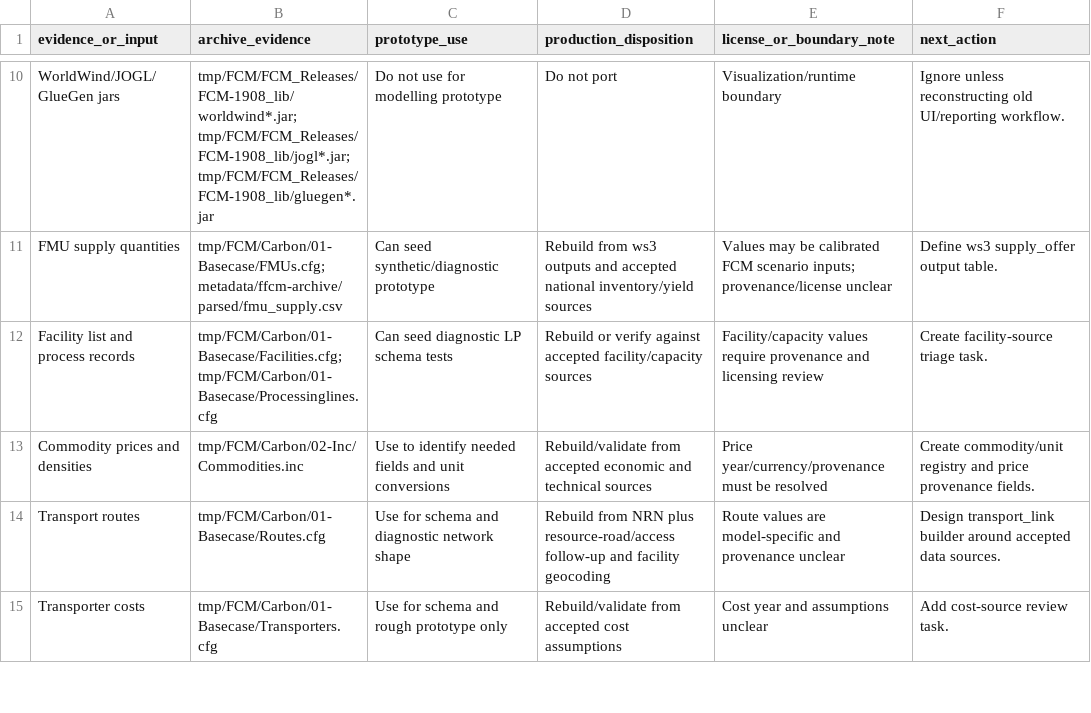
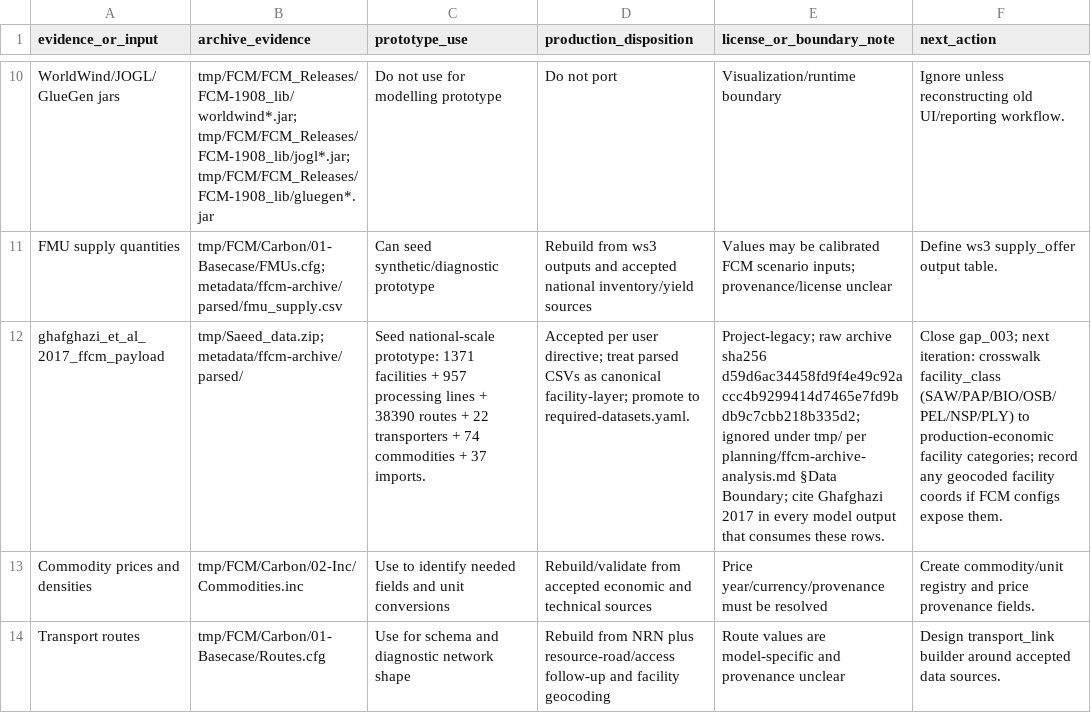
Before and after one commit to UBC-FRESH/clews-c2070-fresh, a CSV file: metadata/ffcm-archive/data-source-disposition.csv, drawn as a sheet; only a part is shown, gaps mark what is left out; the shorter side is filled out with more unchanged rows; removed rows and columns are numbered as before the commit, all else as after; the diff names each change by its address in the sheet, - before the commit and + after, or states it on an @@ line.

Commit message:
P7.1.CASFRI.11: ghafghazi-2017 facility-layer accepts + facility_layer gate resolved
Accepts the national-scale Ghafghazi et al. 2017 facility/processing/route
payload (tmp/Saeed_data.zip sha256 d59d6ac34...b335d2) as the canonical
facility-layer source for CLEWs-C2070 per the project-start user directive.

Files modified:
- metadata/source-inventory.csv                  append row 54 (ghafghazi_et_al_2017_ffcm_payload);
                                                  amend row 32 (forest_facilities_2013) notes.
- metadata/readiness-gates.yaml                  flip facility_layer.status to
                                                  resolved_pending_provenance_review;
                                                  swap blocking_datasets to the new row id;
                                                  bump updated_utc to 2026-08-11.
- metadata/ffcm-archive/data-source-disposition.csv  rewrite row 12 to
                                                  "Accepted per user directive".
- metadata/ffcm-archive/prototype-gap-register.csv   close gap_003.
- planning/ffcm-archive-analysis.md             prepend Resolution Note.
- ROADMAP.md                                     P2.2 Bird's-Eye Architecture: mark items [x].

No data-submodule changes; Saeed_data.zip remains under tmp/ as a project-
legacy payload per planning/ffcm-archive-analysis.md Data Boundary.

Pointer for downstream agents:
source = metadata/ffcm-archive/parsed/facilities.csv
sha256 = d59d6ac34458fd9f4e49c92accc4b9299414d7465e7fd9bdb9c7cbb218b335d2
anchor = tmp/fpro-article-p205.pdf (Ghafghazi et al. 2017)

```diff
--- a/metadata/ffcm-archive/data-source-disposition.csv
+++ b/metadata/ffcm-archive/data-source-disposition.csv
-row 12: Facility list and process records | tmp/FCM/Carbon/01-Basecase/Facilities.cfg; tmp/FCM/Carbon/01-Basecase/Processinglines.cfg | Can seed diagnostic LP schema tests | Rebuild or verify against accepted facility/capacity sources | Facility/capacity values require provenance and licensing review | Create facility-source triage task.
+row 12: ghafghazi_et_al_2017_ffcm_payload | tmp/Saeed_data.zip; metadata/ffcm-archive/parsed/ | Seed national-scale prototype: 1371 facilities + 957 processing lines + 38390 routes + 22 transporters + 74 commodities + 37 imports. | Accepted per user directive; treat parsed CSVs as canonical facility-layer; promote to required-datasets.yaml. | Project-legacy; raw archive sha256 d59d6ac34458fd9f4e49c92accc4b9299414d7465e7fd9bdb9c7cbb218b335d2; ignored under tmp/ per planning/ffcm-archive-analysis.md §Data Boundary; cite Ghafghazi 2017 in every model output that consumes these rows. | Close gap_003; next iteration: crosswalk facility_class (SAW/PAP/BIO/OSB/PEL/NSP/PLY) to production-economic facility categories; record any geocoded facility coords if FCM configs expose them.
```
Also changed, not shown: metadata/ffcm-archive/prototype-gap-register.csv, metadata/source-inventory.csv, 3 other files.
